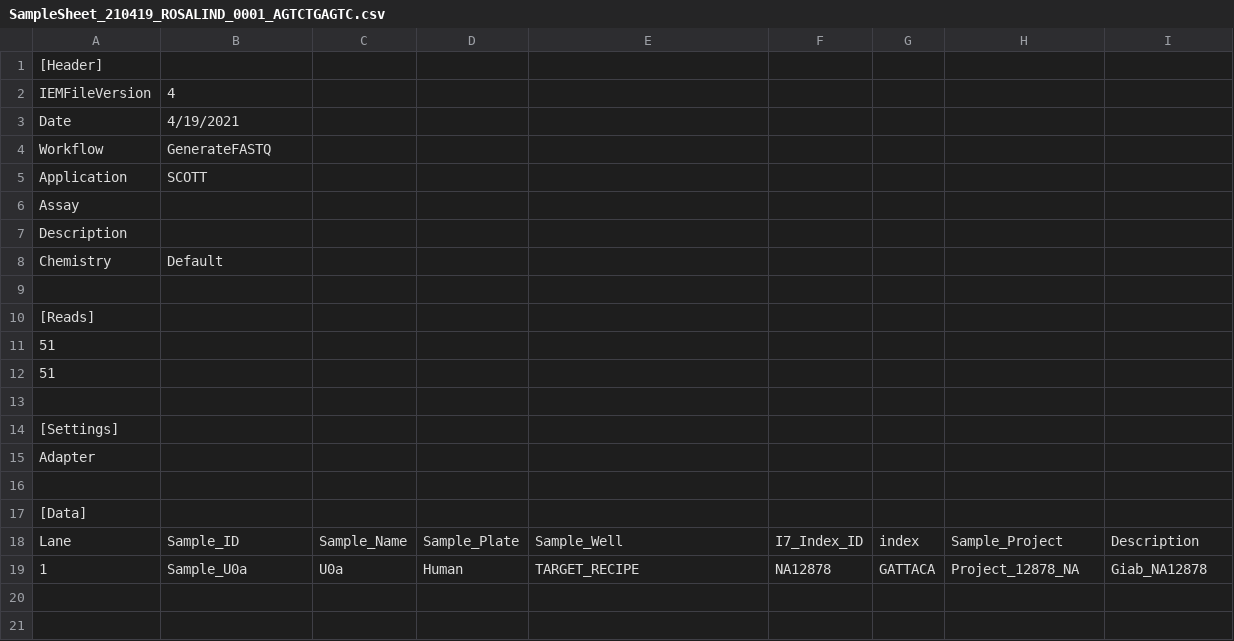
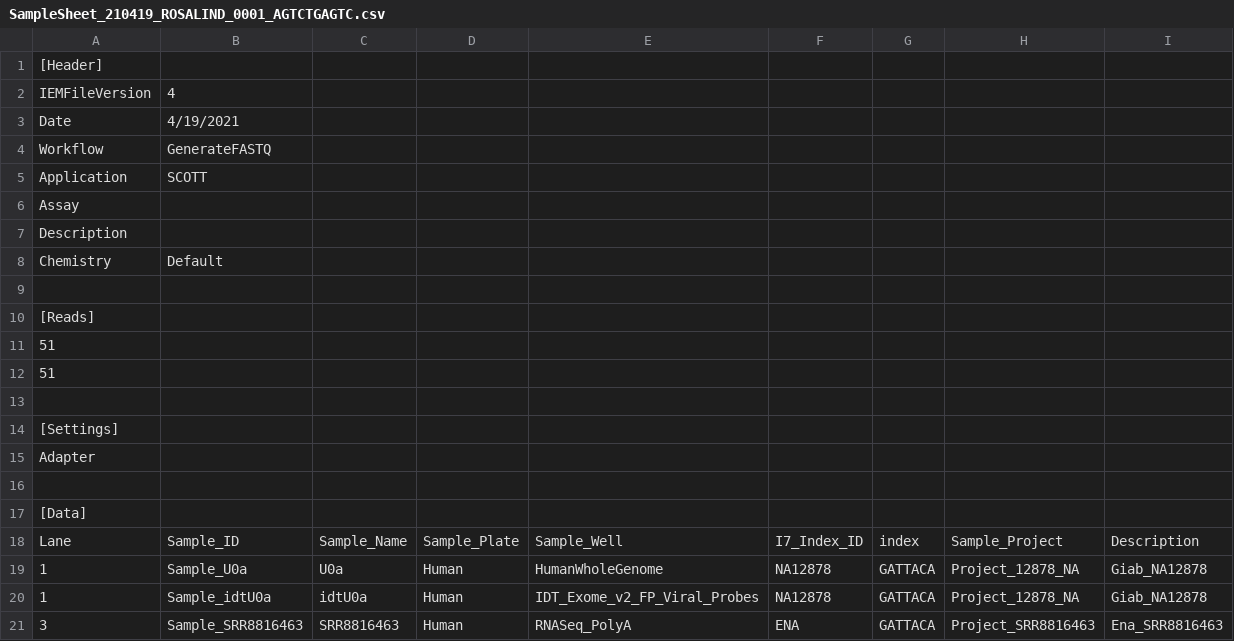
Before and after one commit to mskcc/nf-fastq-plus, a CSV file: testPipeline/data/SampleSheets/SampleSheet_210419_ROSALIND_0001_AGTCTGAGTC.csv, drawn as a sheet.

Commit message:
Adding RNA & support for choosing between all or specific recipes

```diff
--- a/testPipeline/data/SampleSheets/SampleSheet_210419_ROSALIND_0001_AGTCTGAGTC.csv
+++ b/testPipeline/data/SampleSheets/SampleSheet_210419_ROSALIND_0001_AGTCTGAGTC.csv
@@ -18,2 +18,4 @@ Adapter,,,,,,,,
 Lane,Sample_ID,Sample_Name,Sample_Plate,Sample_Well,I7_Index_ID,index,Sample_Project,Description
-1,Sample_U0a,U0a,Human,TARGET_RECIPE,NA12878,GATTACA,Project_12878_NA,Giab_NA12878
+1,Sample_U0a,U0a,Human,HumanWholeGenome,NA12878,GATTACA,Project_12878_NA,Giab_NA12878
+1,Sample_idtU0a,idtU0a,Human,IDT_Exome_v2_FP_Viral_Probes,NA12878,GATTACA,Project_12878_NA,Giab_NA12878
+3,Sample_SRR8816463,SRR8816463,Human,RNASeq_PolyA,ENA,GATTACA,Project_SRR8816463,Ena_SRR8816463
```
Also changed, not shown: 5 other files.
